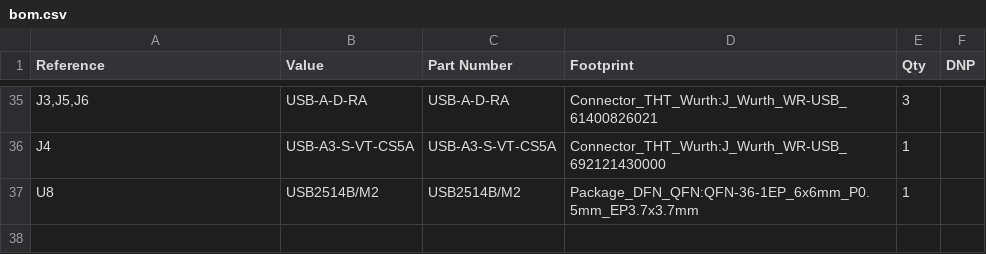
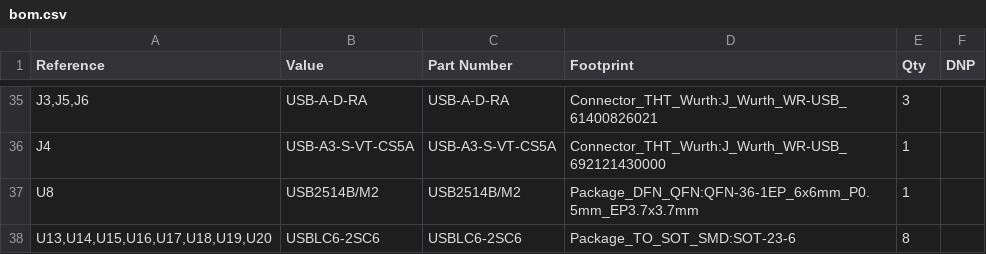
Before and after one commit to samnadol/ROV_PCIe_USB_HUB, a CSV file: ROV_PCIe_USB_HUB_USB2514/bom.csv, drawn as a sheet; only a part is shown, gaps mark what is left out; the diff covers the shown part only; the diff names each change by its address in the sheet, - before the commit and + after, or states it on an @@ line.

```diff
--- a/ROV_PCIe_USB_HUB_USB2514/bom.csv
+++ b/ROV_PCIe_USB_HUB_USB2514/bom.csv
+row 38: U13,U14,U15,U16,U17,U18,U19,U20 | USBLC6-2SC6 | USBLC6-2SC6 | Package_TO_SOT_SMD:SOT-23-6 | 8
```
Also changed, not shown: 5 added rows, 5 removed rows and 12 edited cells elsewhere in this file, 26 other files.
